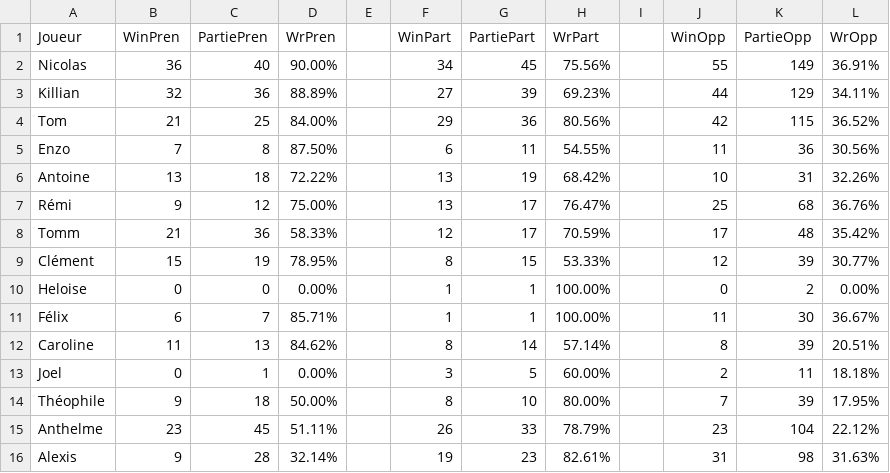
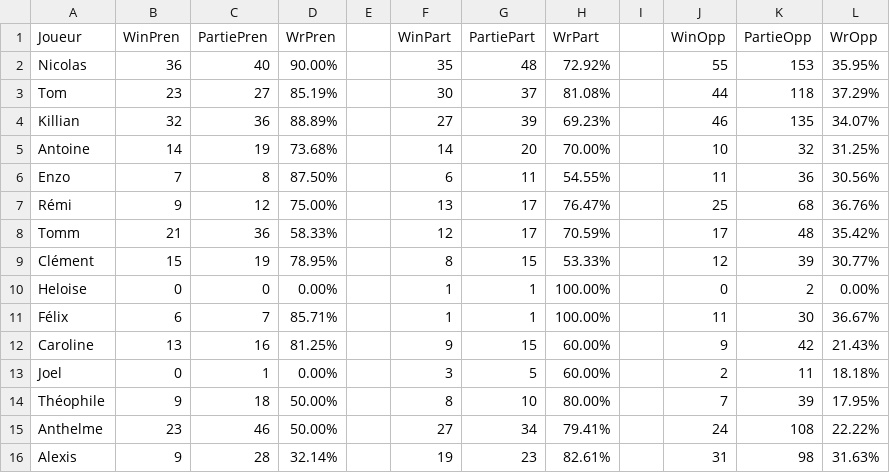
Before and after one commit to Nicolas62x/TarotCalculator, a CSV file: output/winrates.csv, drawn as a sheet.

```diff
--- a/output/winrates.csv
+++ b/output/winrates.csv
@@ -1,7 +1,7 @@
 Joueur;WinPren;PartiePren;WrPren;;WinPart;PartiePart;WrPart;;WinOpp;PartieOpp;WrOpp
-Nicolas;36;40;90.00%;;34;45;75.56%;;55;149;36.91%
-Killian;32;36;88.89%;;27;39;69.23%;;44;129;34.11%
-Tom;21;25;84.00%;;29;36;80.56%;;42;115;36.52%
+Nicolas;36;40;90.00%;;35;48;72.92%;;55;153;35.95%
+Tom;23;27;85.19%;;30;37;81.08%;;44;118;37.29%
+Killian;32;36;88.89%;;27;39;69.23%;;46;135;34.07%
+Antoine;14;19;73.68%;;14;20;70.00%;;10;32;31.25%
 Enzo;7;8;87.50%;;6;11;54.55%;;11;36;30.56%
-Antoine;13;18;72.22%;;13;19;68.42%;;10;31;32.26%
 Rémi;9;12;75.00%;;13;17;76.47%;;25;68;36.76%
@@ -11,6 +11,6 @@ Heloise;0;0;0.00%;;1;1;100.00%;;0;2;0.00%
 Félix;6;7;85.71%;;1;1;100.00%;;11;30;36.67%
-Caroline;11;13;84.62%;;8;14;57.14%;;8;39;20.51%
+Caroline;13;16;81.25%;;9;15;60.00%;;9;42;21.43%
 Joel;0;1;0.00%;;3;5;60.00%;;2;11;18.18%
 Théophile;9;18;50.00%;;8;10;80.00%;;7;39;17.95%
-Anthelme;23;45;51.11%;;26;33;78.79%;;23;104;22.12%
+Anthelme;23;46;50.00%;;27;34;79.41%;;24;108;22.22%
 Alexis;9;28;32.14%;;19;23;82.61%;;31;98;31.63%
```
Also changed, not shown: TarotGG.csv, output/history.csv, 2 other files.
